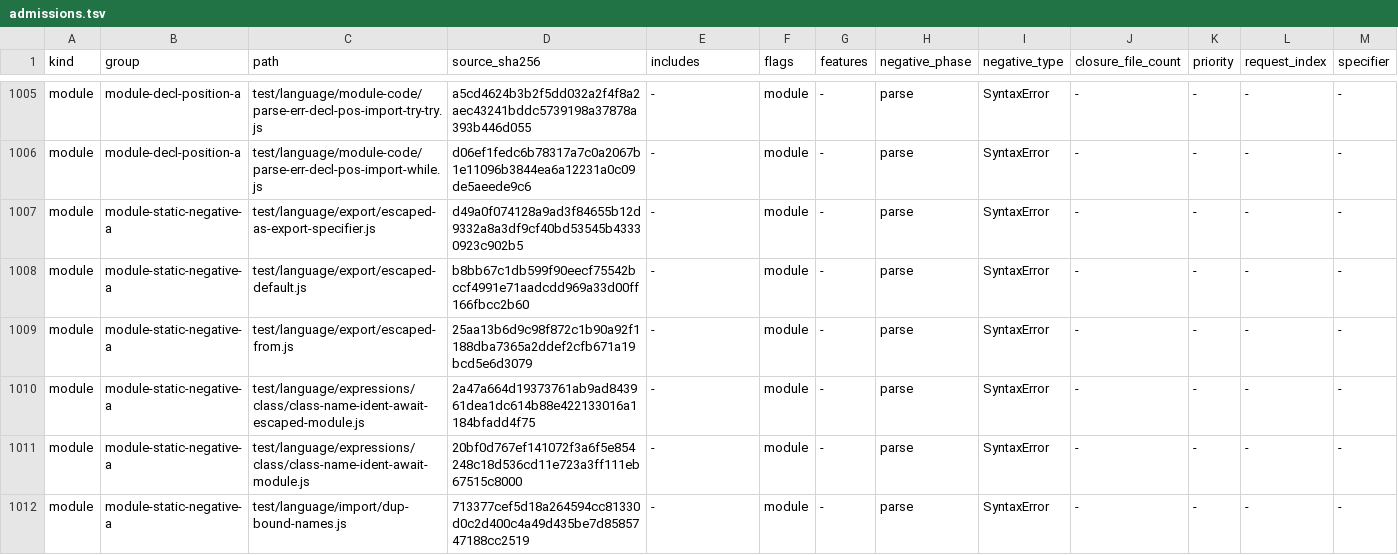
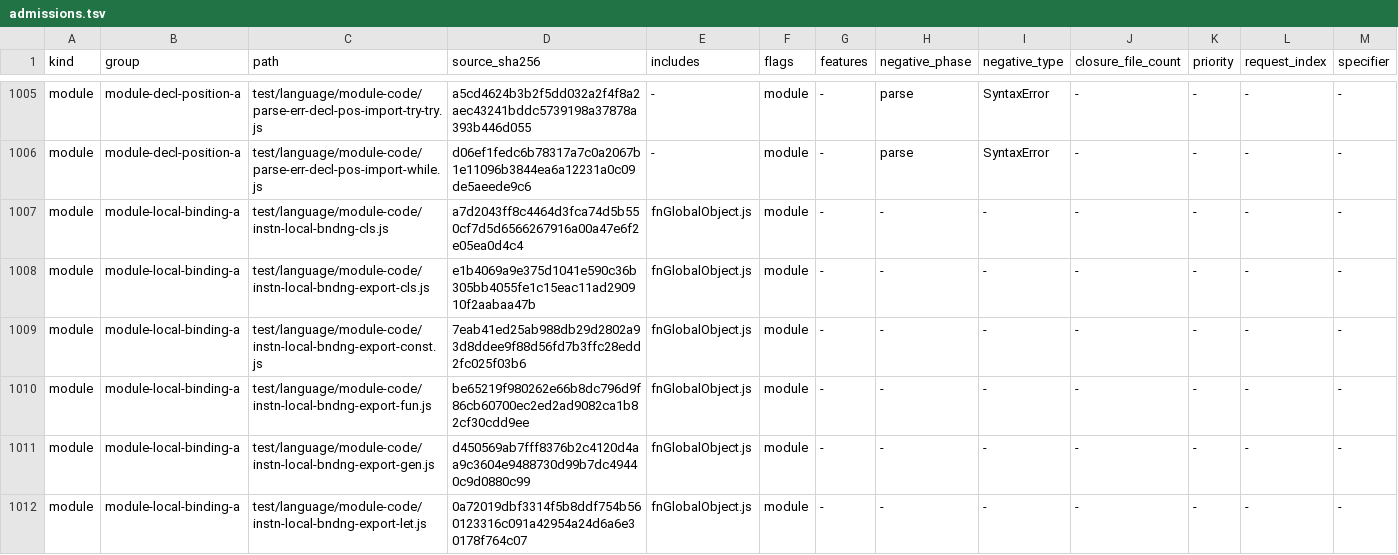
Before and after one commit to pocket-stack/quickjs-oxide, a TSV file: dev-support/test262/admissions.tsv, drawn as a sheet; only a part is shown, gaps mark what is left out; the shorter side is filled out with more unchanged rows; rows hold the shown columns only; the diff covers the shown part only; the diff names each change by its address in the sheet, - before the commit and + after, or states it on an @@ line.

Commit message:
test(test262): admit module local bindings

```diff
--- a/dev-support/test262/admissions.tsv
+++ b/dev-support/test262/admissions.tsv
+row 1007: module | module-local-binding-a | test/language/module-code/instn-local-bndng-cls.js | a7d2043ff8c4464d3fca74d5b550cf7d5d6566267916a00a47e6f2e05ea0d4c4 | fnGlobalObject.js | module | - | - | - | - | - | - | -
+row 1008: module | module-local-binding-a | test/language/module-code/instn-local-bndng-export-cls.js | e1b4069a9e375d1041e590c36b305bb4055fe1c15eac11ad290910f2aabaa47b | fnGlobalObject.js | module | - | - | - | - | - | - | -
+row 1009: module | module-local-binding-a | test/language/module-code/instn-local-bndng-export-const.js | 7eab41ed25ab988db29d2802a93d8ddee9f88d56fd7b3ffc28edd2fc025f03b6 | fnGlobalObject.js | module | - | - | - | - | - | - | -
+row 1010: module | module-local-binding-a | test/language/module-code/instn-local-bndng-export-fun.js | be65219f980262e66b8dc796d9f86cb60700ec2ed2ad9082ca1b82cf30cdd9ee | fnGlobalObject.js | module | - | - | - | - | - | - | -
+row 1011: module | module-local-binding-a | test/language/module-code/instn-local-bndng-export-gen.js | d450569ab7fff8376b2c4120d4aa9c3604e9488730d99b7dc49440c9d0880c99 | fnGlobalObject.js | module | - | - | - | - | - | - | -
+row 1012: module | module-local-binding-a | test/language/module-code/instn-local-bndng-export-let.js | 0a72019dbf3314f5b8ddf754b560123316c091a42954a24d6a6e30178f764c07 | fnGlobalObject.js | module | - | - | - | - | - | - | -
```
Also changed, not shown: 5 added rows elsewhere in this file, 10 other files.
